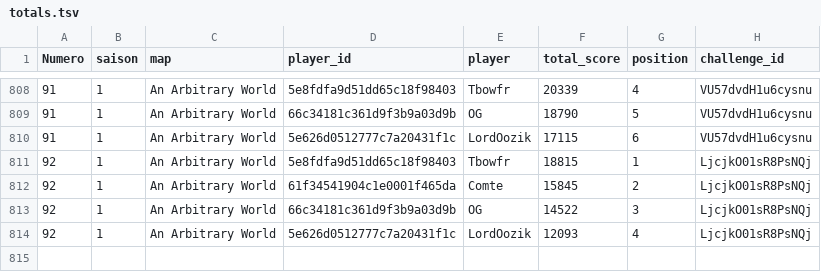
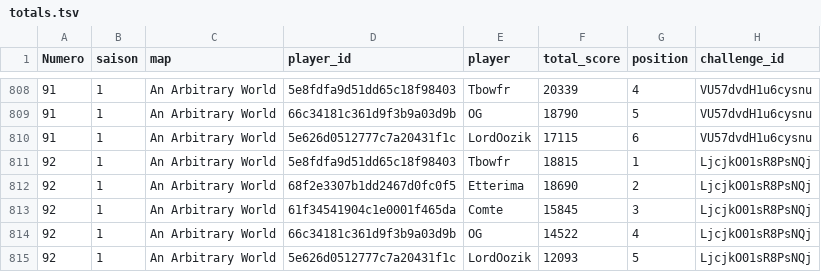
Before and after one commit to ComteUnderscoreL/geostats, a TSV file: data/totals.tsv, drawn as a sheet; only a part is shown, gaps mark what is left out.

```diff
--- a/data/totals.tsv
+++ b/data/totals.tsv
@@ -811,4 +811,5 @@ Numero	saison	map	player_id	player	total_score	position	challenge_id
 92	1	An Arbitrary World	5e8fdfa9d51dd65c18f98403	Tbowfr	18815	1	LjcjkO01sR8PsNQj
-92	1	An Arbitrary World	61f34541904c1e0001f465da	Comte	15845	2	LjcjkO01sR8PsNQj
-92	1	An Arbitrary World	66c34181c361d9f3b9a03d9b	OG	14522	3	LjcjkO01sR8PsNQj
-92	1	An Arbitrary World	5e626d0512777c7a20431f1c	LordOozik	12093	4	LjcjkO01sR8PsNQj
+92	1	An Arbitrary World	68f2e3307b1dd2467d0fc0f5	Etterima	18690	2	LjcjkO01sR8PsNQj
+92	1	An Arbitrary World	61f34541904c1e0001f465da	Comte	15845	3	LjcjkO01sR8PsNQj
+92	1	An Arbitrary World	66c34181c361d9f3b9a03d9b	OG	14522	4	LjcjkO01sR8PsNQj
+92	1	An Arbitrary World	5e626d0512777c7a20431f1c	LordOozik	12093	5	LjcjkO01sR8PsNQj
```
Also changed, not shown: data/rounds.tsv.
